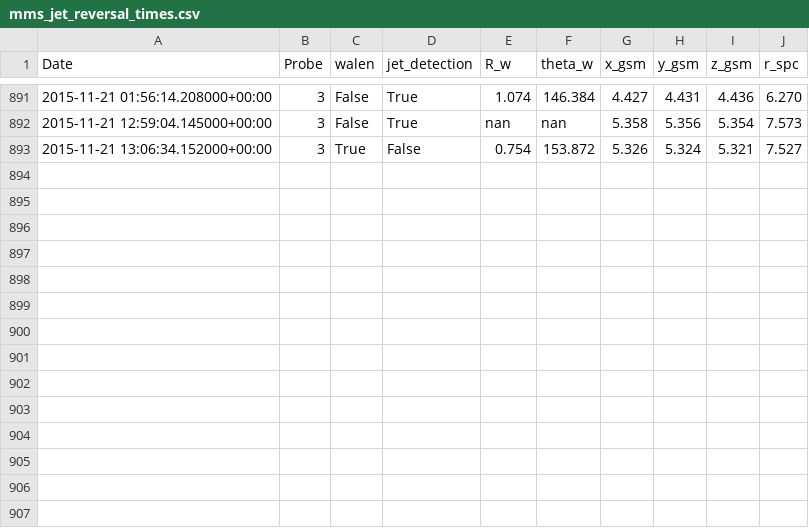
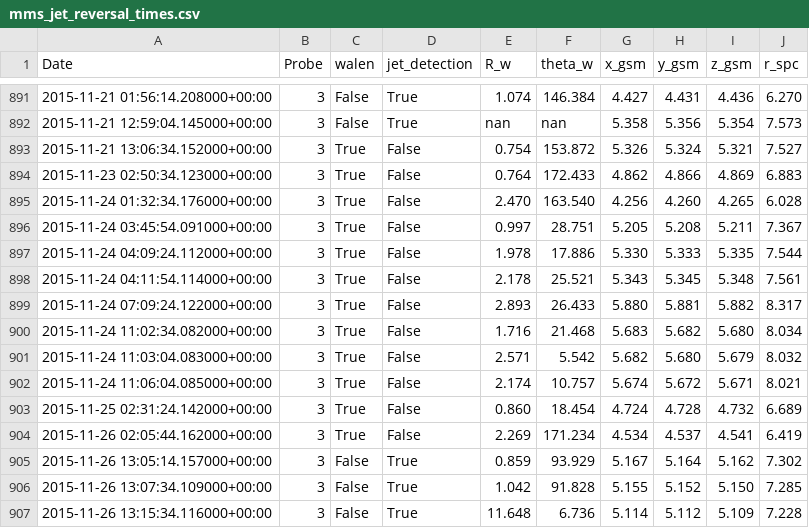
Before and after one commit to qudsiramiz/rcn, a CSV file: data/mms_jet_reversal_times.csv, drawn as a sheet; only a part is shown, gaps mark what is left out; the diff names each change by its address in the sheet, - before the commit and + after, or states it on an @@ line.

Commit message:
modified:   ../../../data/mms_jet_reversal_times.csv 	new file:   mms3_jet_reversal_check_20151123_025034.png 	new file:   mms3_jet_reversal_check_20151124_013234.png 	new file:   mms3_jet_reversal_check_20151124_034554.png 	new file:   mms3_jet_reversal_check_20151124_040924.png 	new file:   mms3_jet_reversal_check_20151124_041154.png 	new file:   mms3_jet_reversal_check_20151124_070924.png 	new file:   mms3_jet_reversal_check_20151124_110234.png 	new file:   mms3_jet_reversal_check_20151124_110304.png 	new file:   mms3_jet_reversal_check_20151124_110604.png 	new file:   mms3_jet_reversal_check_20151125_023124.png 	new file:   mms3_jet_reversal_check_20151126_020544.png 	new file:   mms3_jet_reversal_check_20151126_130514.png 	new file:   mms3_jet_reversal_check_20151126_130734.png 	new file:   mms3_jet_reversal_check_20151126_131534.png 	new file:   ../mms_jet_reversal_check_20151123_025034.png 	new file:   ../mms_jet_reversal_check_20151124_013234.png 	new file:   ../mms_jet_reversal_check_20151124_034554.png 	new file:   ../mms_jet_reversal_check_20151124_040924.png 	new file:   ../mms_jet_reversal_check_20151124_041154.png 	new file:   ../mms_jet_reversal_check_20151124_070924.png 	new file:   ../mms_jet_reversal_check_20151124_110234.png 	new file:   ../mms_jet_reversal_check_20151124_110304.png 	new file:   ../mms_jet_reversal_check_20151124_110604.png 	new file:   ../mms_jet_reversal_check_20151125_023124.png 	new file:   ../mms_jet_reversal_check_20151126_020544.png 	new file:   ../mms_jet_reversal_check_20151126_130514.png 	new file:   ../mms_jet_reversal_check_20151126_130734.png 	new file:   ../mms_jet_reversal_check_20151126_131534.png

```diff
--- a/data/mms_jet_reversal_times.csv
+++ b/data/mms_jet_reversal_times.csv
+row 894: 2015-11-23 02:50:34.123000+00:00 | 3 | True | False | 0.764 | 172.433 | 4.862 | 4.866 | 4.869 | 6.883
+row 895: 2015-11-24 01:32:34.176000+00:00 | 3 | True | False | 2.470 | 163.540 | 4.256 | 4.260 | 4.265 | 6.028
+row 896: 2015-11-24 03:45:54.091000+00:00 | 3 | True | False | 0.997 | 28.751 | 5.205 | 5.208 | 5.211 | 7.367
+row 897: 2015-11-24 04:09:24.112000+00:00 | 3 | True | False | 1.978 | 17.886 | 5.330 | 5.333 | 5.335 | 7.544
+row 898: 2015-11-24 04:11:54.114000+00:00 | 3 | True | False | 2.178 | 25.521 | 5.343 | 5.345 | 5.348 | 7.561
+row 899: 2015-11-24 07:09:24.122000+00:00 | 3 | True | False | 2.893 | 26.433 | 5.880 | 5.881 | 5.882 | 8.317
+row 900: 2015-11-24 11:02:34.082000+00:00 | 3 | True | False | 1.716 | 21.468 | 5.683 | 5.682 | 5.680 | 8.034
+row 901: 2015-11-24 11:03:04.083000+00:00 | 3 | True | False | 2.571 | 5.542 | 5.682 | 5.680 | 5.679 | 8.032
+row 902: 2015-11-24 11:06:04.085000+00:00 | 3 | True | False | 2.174 | 10.757 | 5.674 | 5.672 | 5.671 | 8.021
+row 903: 2015-11-25 02:31:24.142000+00:00 | 3 | True | False | 0.860 | 18.454 | 4.724 | 4.728 | 4.732 | 6.689
+row 904: 2015-11-26 02:05:44.162000+00:00 | 3 | True | False | 2.269 | 171.234 | 4.534 | 4.537 | 4.541 | 6.419
+row 905: 2015-11-26 13:05:14.157000+00:00 | 3 | False | True | 0.859 | 93.929 | 5.167 | 5.164 | 5.162 | 7.302
+row 906: 2015-11-26 13:07:34.109000+00:00 | 3 | False | True | 1.042 | 91.828 | 5.155 | 5.152 | 5.150 | 7.285
+row 907: 2015-11-26 13:15:34.116000+00:00 | 3 | False | True | 11.648 | 6.736 | 5.114 | 5.112 | 5.109 | 7.228
```
Also changed, not shown: 28 other files.
